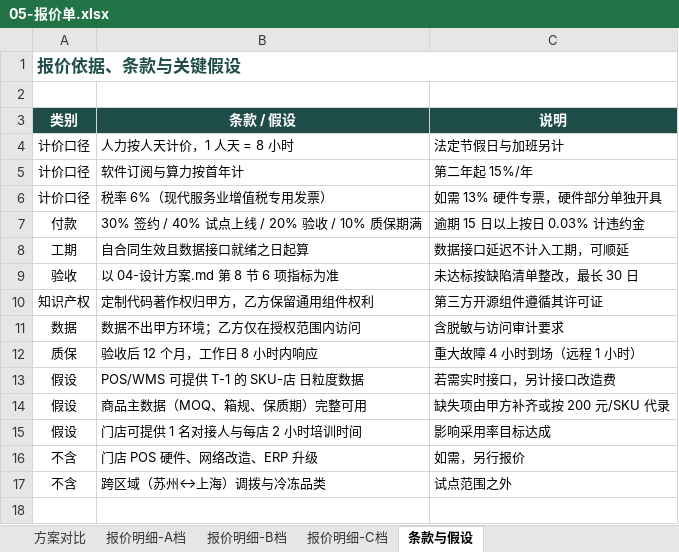
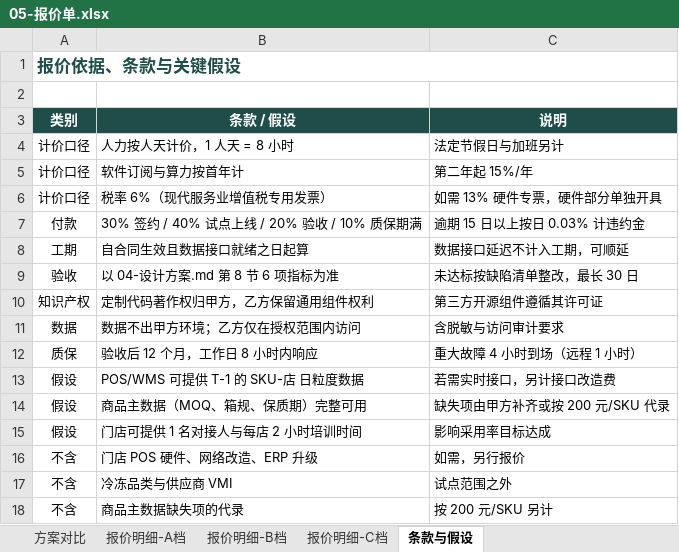
Before and after one commit to ZWQ-Tech/retail-replenishment-copilot, an Excel workbook: docs/05-报价单.xlsx, sheet 条款与假设, drawn as a sheet; values as stored, in another font and other column widths than the file's, no borders; the diff names each change by its address in the sheet, - before the commit and + after, or states it on an @@ line.

```diff
--- a/docs/05-报价单.xlsx (sheet 条款与假设)
+++ b/docs/05-报价单.xlsx (sheet 条款与假设)
-B17 (条款 / 假设): 跨区域（苏州↔上海）调拨与冷冻品类
+B17 (条款 / 假设): 冷冻品类与供应商 VMI
+row 18: 不含 | 商品主数据缺失项的代录 | 按 200 元/SKU 另计
```
Also changed, not shown: sheet 报价明细-A档, sheet 报价明细-B档, sheet 报价明细-C档, sheet 方案对比, 47 other files.
